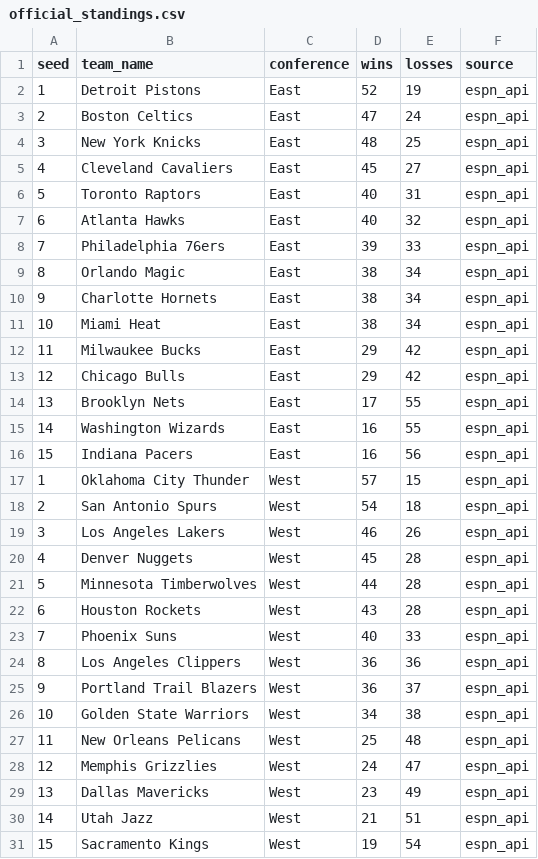
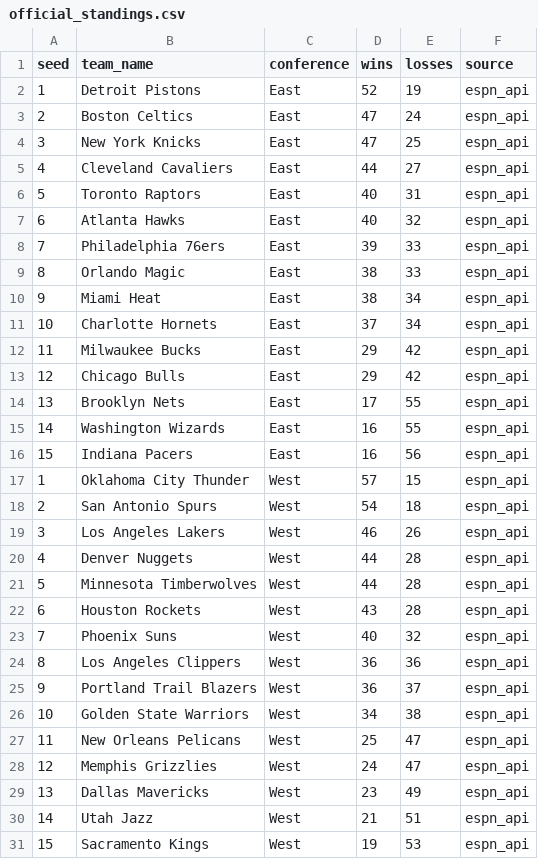
Before and after one commit to ismayc/ismayc.github.io, a CSV file: nba-over-under-2025-2026/official_standings.csv, drawn as a sheet; removed rows and columns are numbered as before the commit, all else as after; the diff names each change by its address in the sheet, - before the commit and + after, or states it on an @@ line.

Commit message:
Update NBA data 2026-03-26

```diff
--- a/nba-over-under-2025-2026/official_standings.csv
+++ b/nba-over-under-2025-2026/official_standings.csv
-D4 (wins): 48
+D4 (wins): 47
-D5 (wins): 45
+D5 (wins): 44
-E9 (losses): 34
+E9 (losses): 33
-row 10: 9 | Charlotte Hornets | East | 38 | 34 | espn_api
@@ column A (seed) renumbered in row 10 @@
+row 11: 10 | Charlotte Hornets | East | 37 | 34 | espn_api
-D20 (wins): 45
+D20 (wins): 44
-E23 (losses): 33
+E23 (losses): 32
-E27 (losses): 48
+E27 (losses): 47
-E31 (losses): 54
+E31 (losses): 53
```
Also changed, not shown: 8 other files.
